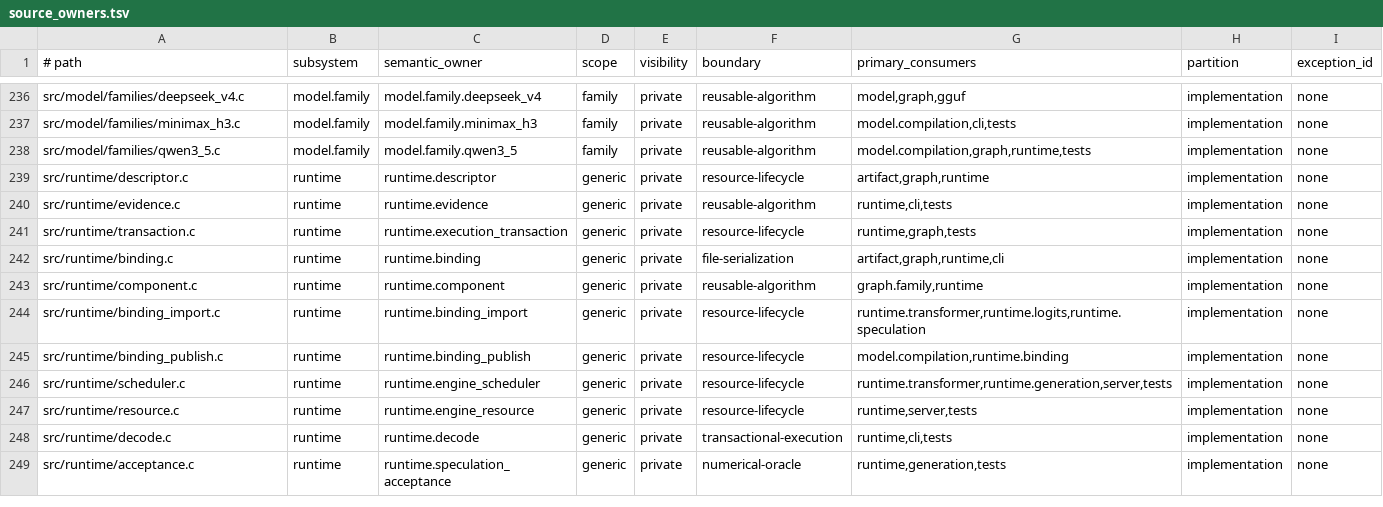
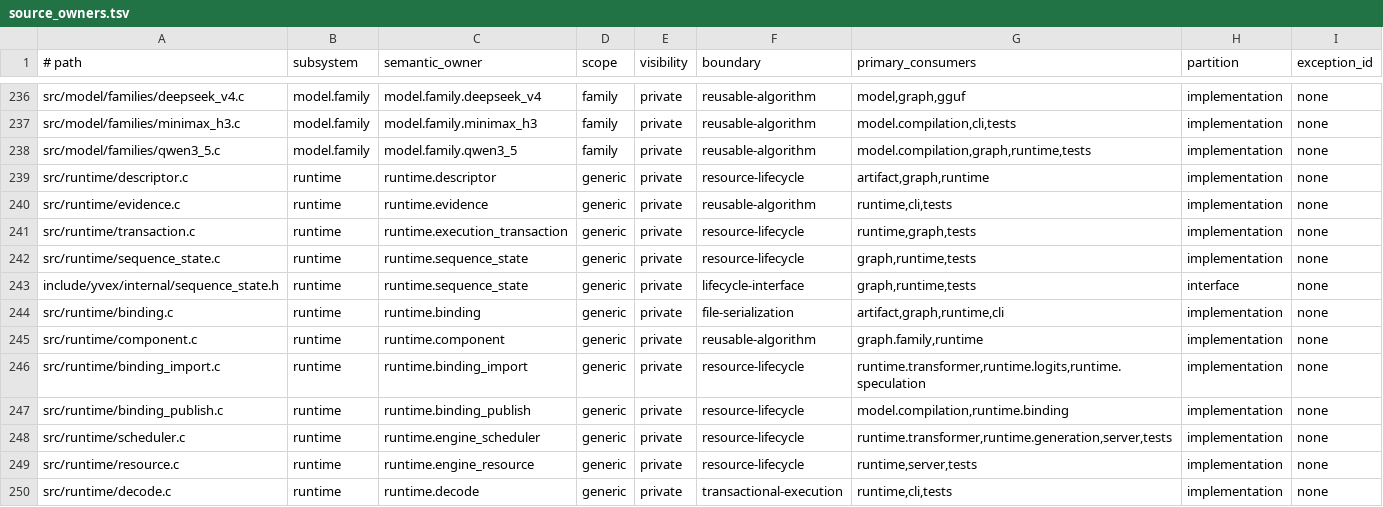
Before and after one commit to yailabs/clori, a TSV file: config/source_owners.tsv, drawn as a sheet; only a part is shown, gaps mark what is left out; the shorter side is filled out with more unchanged rows.

Commit message:
feat(runtime): transact heterogeneous sequence state

```diff
--- a/config/source_owners.tsv
+++ b/config/source_owners.tsv
@@ -241,2 +241,4 @@ src/runtime/evidence.c	runtime	runtime.evidence	generic	private	reusable-algorit
 src/runtime/transaction.c	runtime	runtime.execution_transaction	generic	private	resource-lifecycle	runtime,graph,tests	implementation	none
+src/runtime/sequence_state.c	runtime	runtime.sequence_state	generic	private	resource-lifecycle	graph,runtime,tests	implementation	none
+include/yvex/internal/sequence_state.h	runtime	runtime.sequence_state	generic	private	lifecycle-interface	graph,runtime,tests	interface	none
 src/runtime/binding.c	runtime	runtime.binding	generic	private	file-serialization	artifact,graph,runtime,cli	implementation	none
```
Also changed, not shown: 11 other files.
